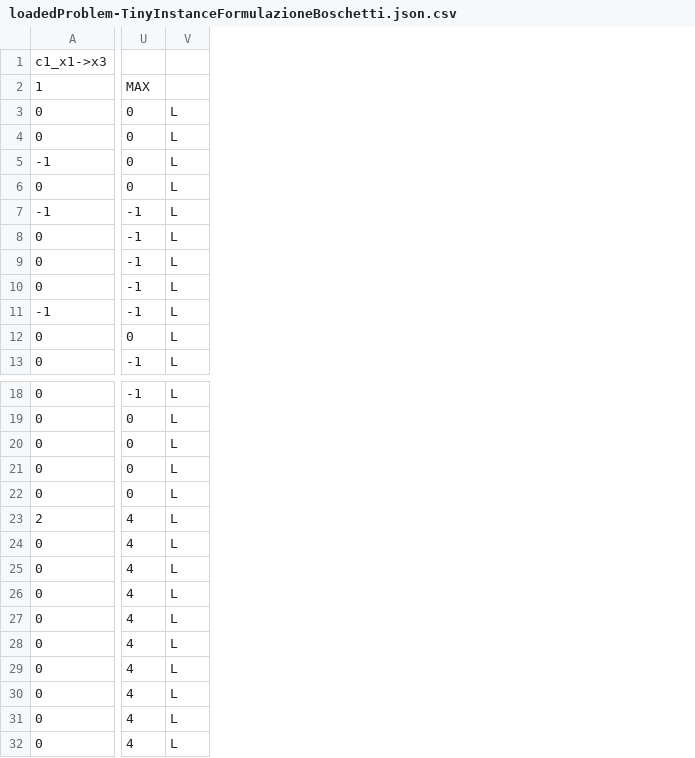
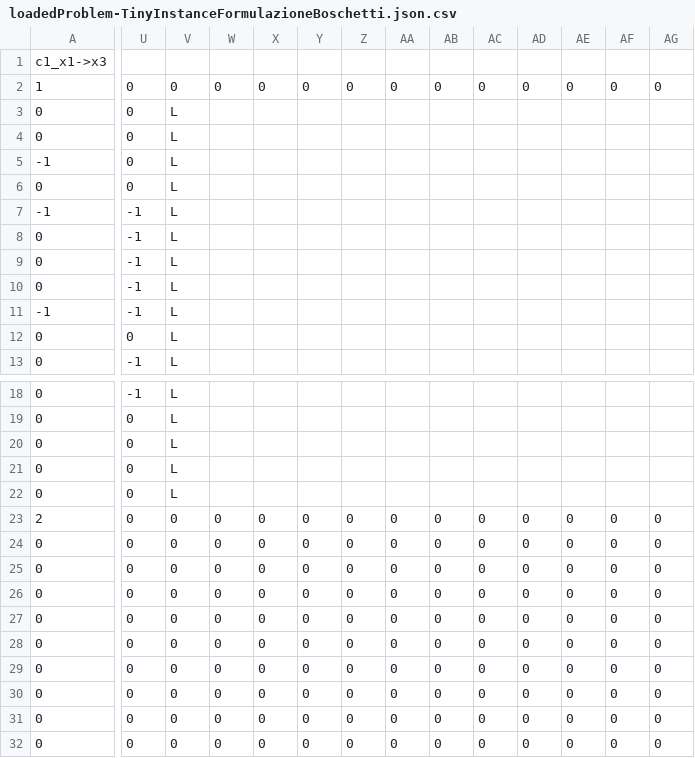
Before and after one commit to giovanni-mormone/MaxFlowOptimization, a CSV file: MaxFlowOptimize/MaxFlowOptimizeDemo/Resources/loadedProblem-TinyInstanceFormulazioneBoschetti.json.csv, drawn as a sheet; only a part is shown, gaps mark what is left out; the diff covers the shown part only; the diff names each change by its address in the sheet, - before the commit and + after, or states it on an @@ line.

```diff
--- a/MaxFlowOptimize/MaxFlowOptimizeDemo/Resources/loadedProblem-TinyInstanceFormulazioneBoschetti.json.csv
+++ b/MaxFlowOptimize/MaxFlowOptimizeDemo/Resources/loadedProblem-TinyInstanceFormulazioneBoschetti.json.csv
+column W, row 2: 0; rows 23-32: all 0
+column X, row 2: 0; rows 23-32: all 0
+column Y, row 2: 0; rows 23-32: all 0
+column Z, row 2: 0; rows 23-32: all 0
+column AA, row 2: 0; rows 23-32: all 0
+column AB, row 2: 0; rows 23-32: all 0
+column AC, row 2: 0; rows 23-32: all 0
+column AD, row 2: 0; rows 23-32: all 0
+column AE, row 2: 0; rows 23-32: all 0
+column AF, row 2: 0; rows 23-32: all 0
+column AG, row 2: 0; rows 23-32: all 0
-U2: MAX
+U2: 0
-V2: (empty)
+V2: 0
-U23:U32: 4
+U23:U32: 0
-V23:V32: L
+V23:V32: 0
```
Also changed, not shown: 9 added columns elsewhere in this file, 2 other files.
